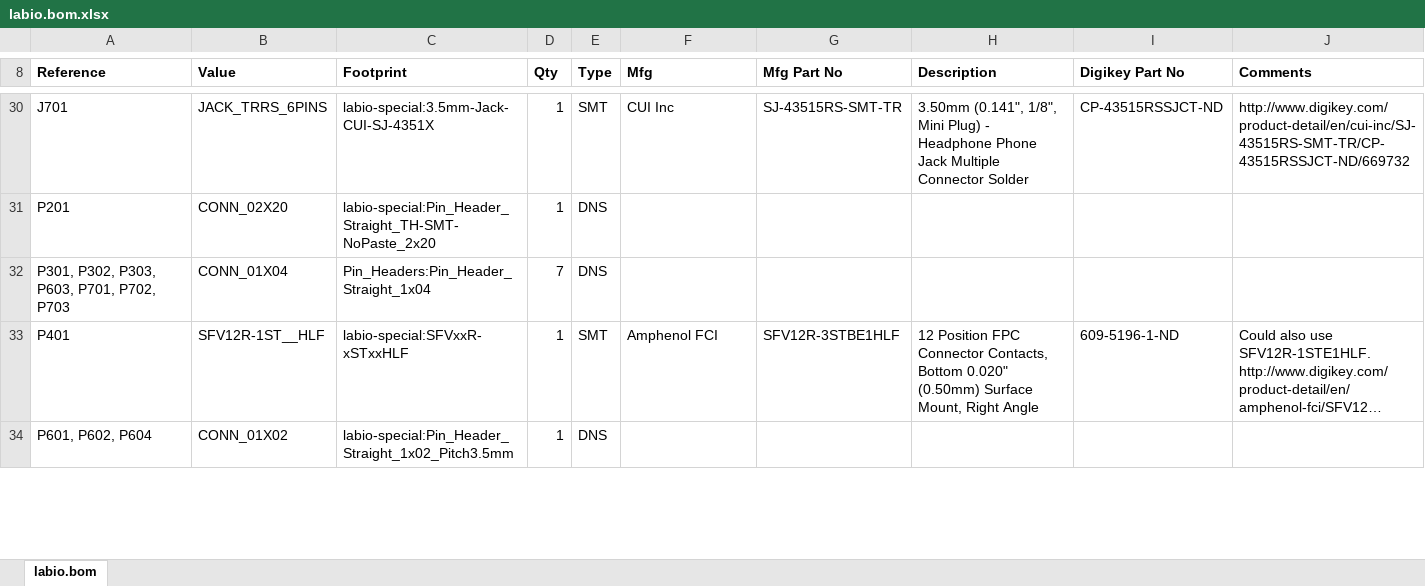
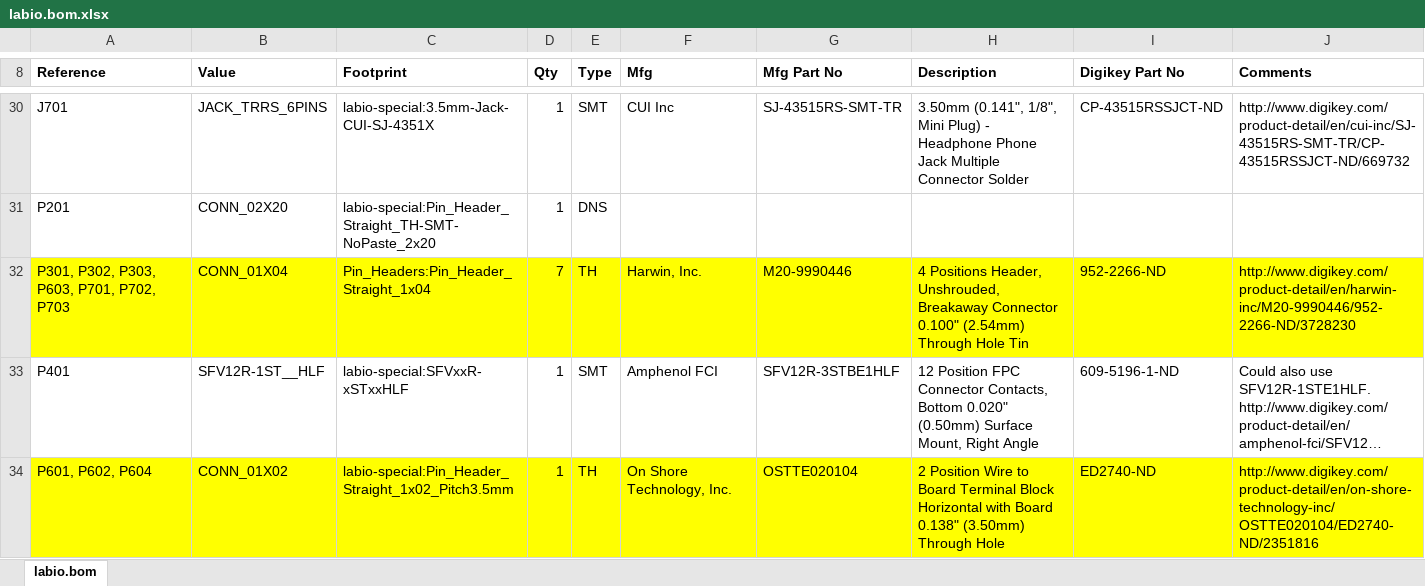
Before and after one commit to ihartwig/rpi-labio, an Excel workbook: pcb/labio.bom.xlsx, sheet labio.bom, drawn as a sheet; only a part is shown, gaps mark what is left out; long unchanged cells end in …; values as stored, in another font and other column widths than the file's, no borders; the diff covers the shown part only; the diff names each change by its address in the sheet, - before the commit and + after, or states it on an @@ line.

Commit message:
add through hole parts to the bom (highlighted). update schematic pdf.

```diff
--- a/pcb/labio.bom.xlsx (sheet labio.bom)
+++ b/pcb/labio.bom.xlsx (sheet labio.bom)
-A32:J32 fill: none
+A32:J32 fill: #FFFF00
-E32 (Type): DNS
+E32 (Type): TH
-F32 (Mfg): (empty)
+F32 (Mfg): Harwin, Inc.
-G32 (Mfg Part No): (empty)
+G32 (Mfg Part No): M20-9990446
-H32 (Description): (empty)
+H32 (Description): 4 Positions Header, Unshrouded, Breakaway Connector 0.100" (2.54mm) Through Hole Tin
-I32 (Digikey Part No): (empty)
+I32 (Digikey Part No): 952-2266-ND
-J32 (Comments): (empty)
+J32 (Comments): http://www.digikey.com/product-detail/en/harwin-inc/M20-9990446/952-2266-ND/3728230
-A34:J34 fill: none
+A34:J34 fill: #FFFF00
-E34 (Type): DNS
+E34 (Type): TH
-F34 (Mfg): (empty)
+F34 (Mfg): On Shore Technology, Inc.
-G34 (Mfg Part No): (empty)
+G34 (Mfg Part No): OSTTE020104
-H34 (Description): (empty)
+H34 (Description): 2 Position Wire to Board Terminal Block Horizontal with Board 0.138" (3.50mm) Through Hole
-I34 (Digikey Part No): (empty)
+I34 (Digikey Part No): ED2740-ND
-J34 (Comments): (empty)
+J34 (Comments): http://www.digikey.com/product-detail/en/on-shore-technology-inc/OSTTE020104/ED2740-ND/2351816
```
Also changed, not shown: 17 edited cells and cell formats elsewhere in this sheet, 2 other files.
